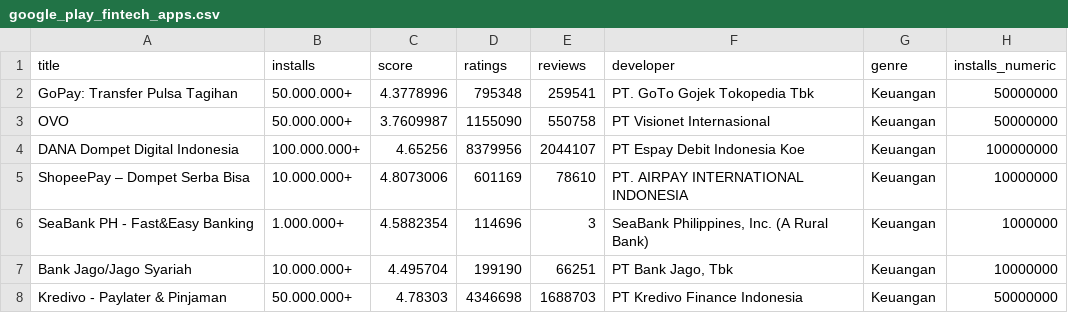
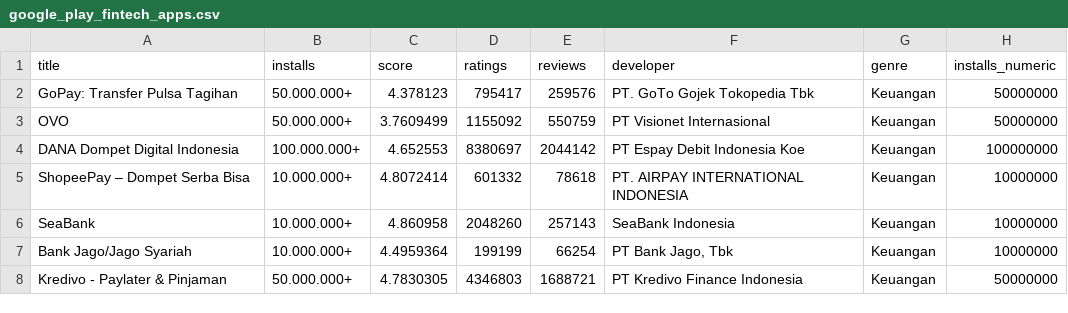
Before and after one commit to cifer-renn/analisis-fintech-id, a CSV file: google_play_fintech_apps.csv, drawn as a sheet.

```diff
--- a/google_play_fintech_apps.csv
+++ b/google_play_fintech_apps.csv
@@ -1,8 +1,8 @@
 title,installs,score,ratings,reviews,developer,genre,installs_numeric
-GoPay: Transfer Pulsa Tagihan,50.000.000+,4.3778996,795348,259541,PT. GoTo Gojek Tokopedia Tbk,Keuangan,50000000
-OVO,50.000.000+,3.7609987,1155090,550758,PT Visionet Internasional,Keuangan,50000000
-DANA Dompet Digital Indonesia,100.000.000+,4.65256,8379956,2044107,PT Espay Debit Indonesia Koe,Keuangan,100000000
-ShopeePay – Dompet Serba Bisa,10.000.000+,4.8073006,601169,78610,PT. AIRPAY INTERNATIONAL INDONESIA,Keuangan,10000000
-SeaBank PH - Fast&Easy Banking,1.000.000+,4.5882354,114696,3,"SeaBank Philippines, Inc. (A Rural Bank)",Keuangan,1000000
-Bank Jago/Jago Syariah,10.000.000+,4.495704,199190,66251,"PT Bank Jago, Tbk",Keuangan,10000000
-Kredivo - Paylater & Pinjaman,50.000.000+,4.78303,4346698,1688703,PT Kredivo Finance Indonesia,Keuangan,50000000
+GoPay: Transfer Pulsa Tagihan,50.000.000+,4.378123,795417,259576,PT. GoTo Gojek Tokopedia Tbk,Keuangan,50000000
+OVO,50.000.000+,3.7609499,1155092,550759,PT Visionet Internasional,Keuangan,50000000
+DANA Dompet Digital Indonesia,100.000.000+,4.652553,8380697,2044142,PT Espay Debit Indonesia Koe,Keuangan,100000000
+ShopeePay – Dompet Serba Bisa,10.000.000+,4.8072414,601332,78618,PT. AIRPAY INTERNATIONAL INDONESIA,Keuangan,10000000
+SeaBank,10.000.000+,4.860958,2048260,257143,SeaBank Indonesia,Keuangan,10000000
+Bank Jago/Jago Syariah,10.000.000+,4.4959364,199199,66254,"PT Bank Jago, Tbk",Keuangan,10000000
+Kredivo - Paylater & Pinjaman,50.000.000+,4.7830305,4346803,1688721,PT Kredivo Finance Indonesia,Keuangan,50000000
```
Also changed, not shown: 3 other files.
